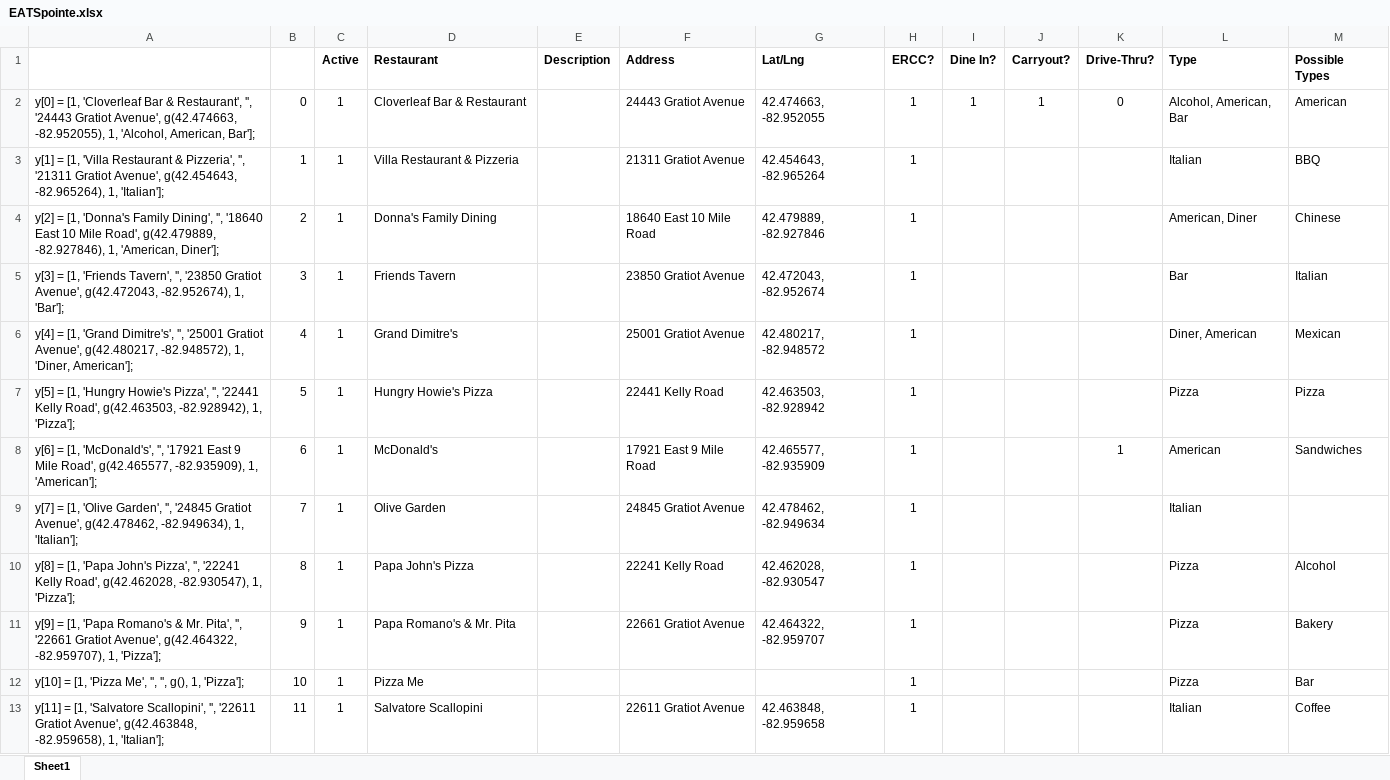
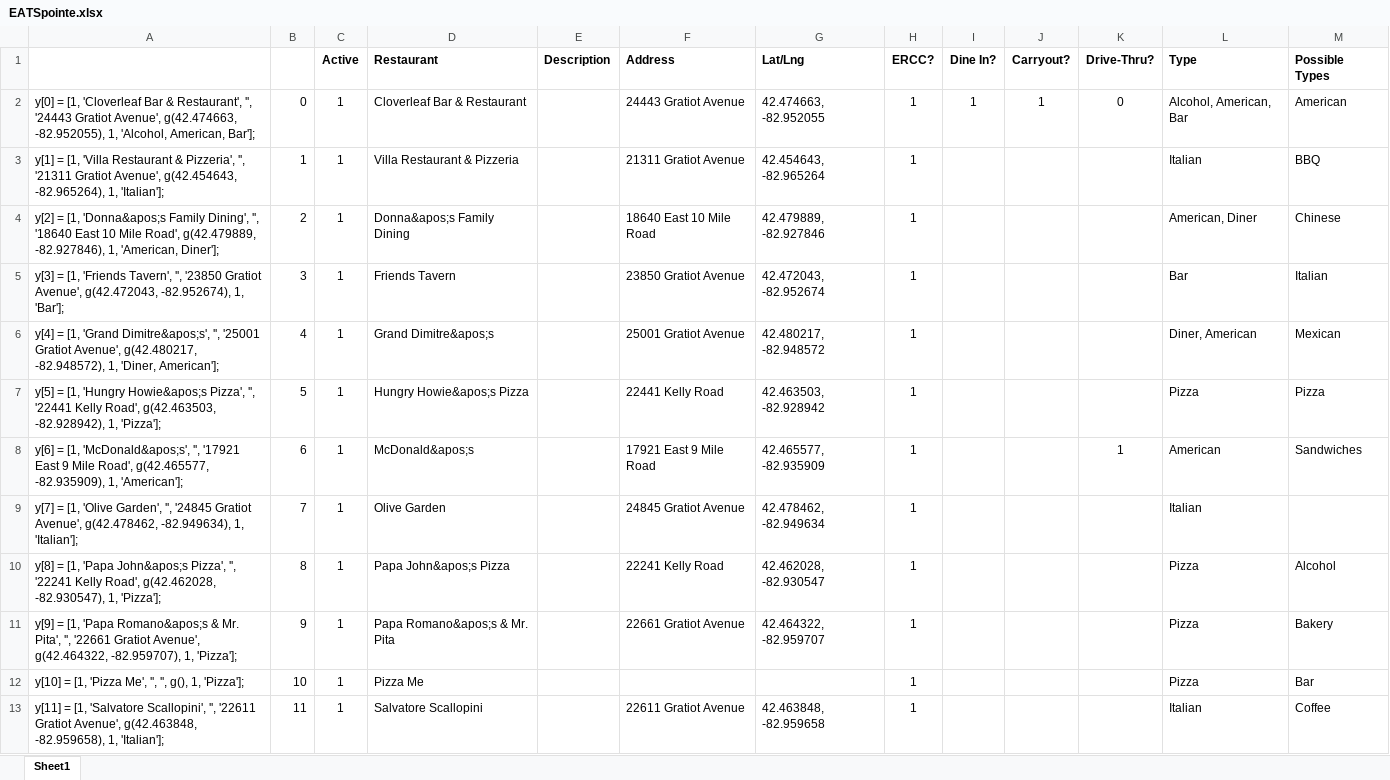
Before and after one commit to cardidemonaco/EATSpointe, an Excel workbook: EATSpointe.xlsx, sheet Sheet1, drawn as a sheet; only a part is shown; values as stored, in another font and other column widths than the file's, no borders; the diff covers the shown part only; the diff names each change by its address in the sheet, - before the commit and + after, or states it on an @@ line.

```diff
--- a/EATSpointe.xlsx (sheet Sheet1)
+++ b/EATSpointe.xlsx (sheet Sheet1)
-A4: …= [1, 'Donna's Family Dining',…
+A4: …= [1, 'Donna&apos;s Family Dining',…
-D4 (Restaurant): Donna's Family Dining
+D4 (Restaurant): Donna&apos;s Family Dining
-A6: …[1, 'Grand Dimitre's', '', '25001…
+A6: …[1, 'Grand Dimitre&apos;s', '', '25001…
-D6 (Restaurant): Grand Dimitre's
+D6 (Restaurant): Grand Dimitre&apos;s
-A7: …[1, 'Hungry Howie's Pizza', '',…
+A7: …[1, 'Hungry Howie&apos;s Pizza', '',…
-D7 (Restaurant): Hungry Howie's Pizza
+D7 (Restaurant): Hungry Howie&apos;s Pizza
-A8: …= [1, 'McDonald's', '', '17921…
+A8: …= [1, 'McDonald&apos;s', '', '17921…
-D8 (Restaurant): McDonald's
+D8 (Restaurant): McDonald&apos;s
-A10: …[1, 'Papa John's Pizza', '',…
+A10: …[1, 'Papa John&apos;s Pizza', '',…
-D10 (Restaurant): Papa John's Pizza
+D10 (Restaurant): Papa John&apos;s Pizza
-A11: …[1, 'Papa Romano's & Mr.…
+A11: …[1, 'Papa Romano&apos;s & Mr.…
-D11 (Restaurant): Papa Romano's & Mr. Pita
+D11 (Restaurant): Papa Romano&apos;s & Mr. Pita
```
Also changed, not shown: 1 added row and 39 edited cells elsewhere in this sheet.
